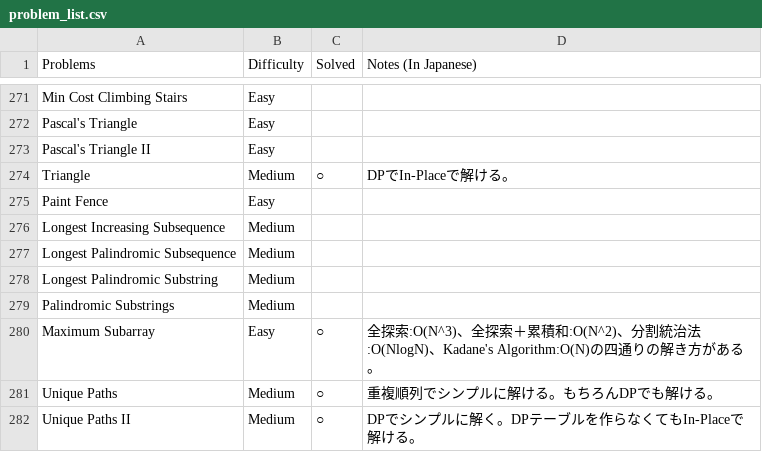
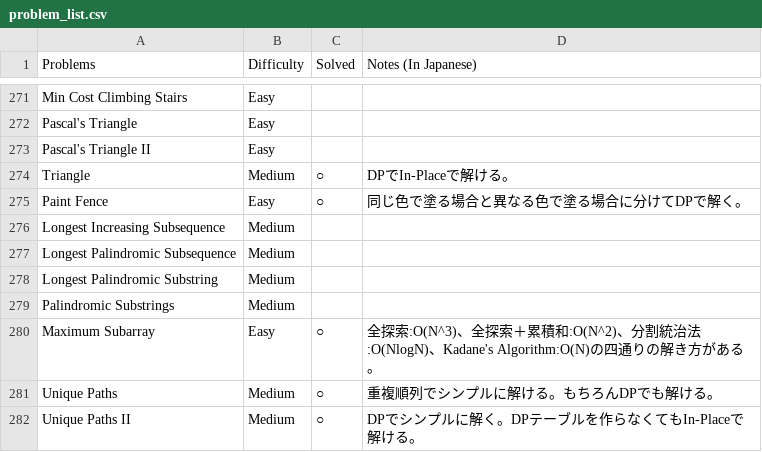
Before and after one commit to sokazaki/leetcode_solutions, a CSV file: problem_list.csv, drawn as a sheet; only a part is shown, gaps mark what is left out.

Commit message:
Update problem_list.csv

```diff
--- a/problem_list.csv
+++ b/problem_list.csv
@@ -274,3 +274,3 @@ Pascal's Triangle II,Easy,,
 Triangle,Medium,○,DPでIn-Placeで解ける。
-Paint Fence,Easy,,
+Paint Fence,Easy,○,同じ色で塗る場合と異なる色で塗る場合に分けてDPで解く。
 Longest Increasing Subsequence,Medium,,
```
